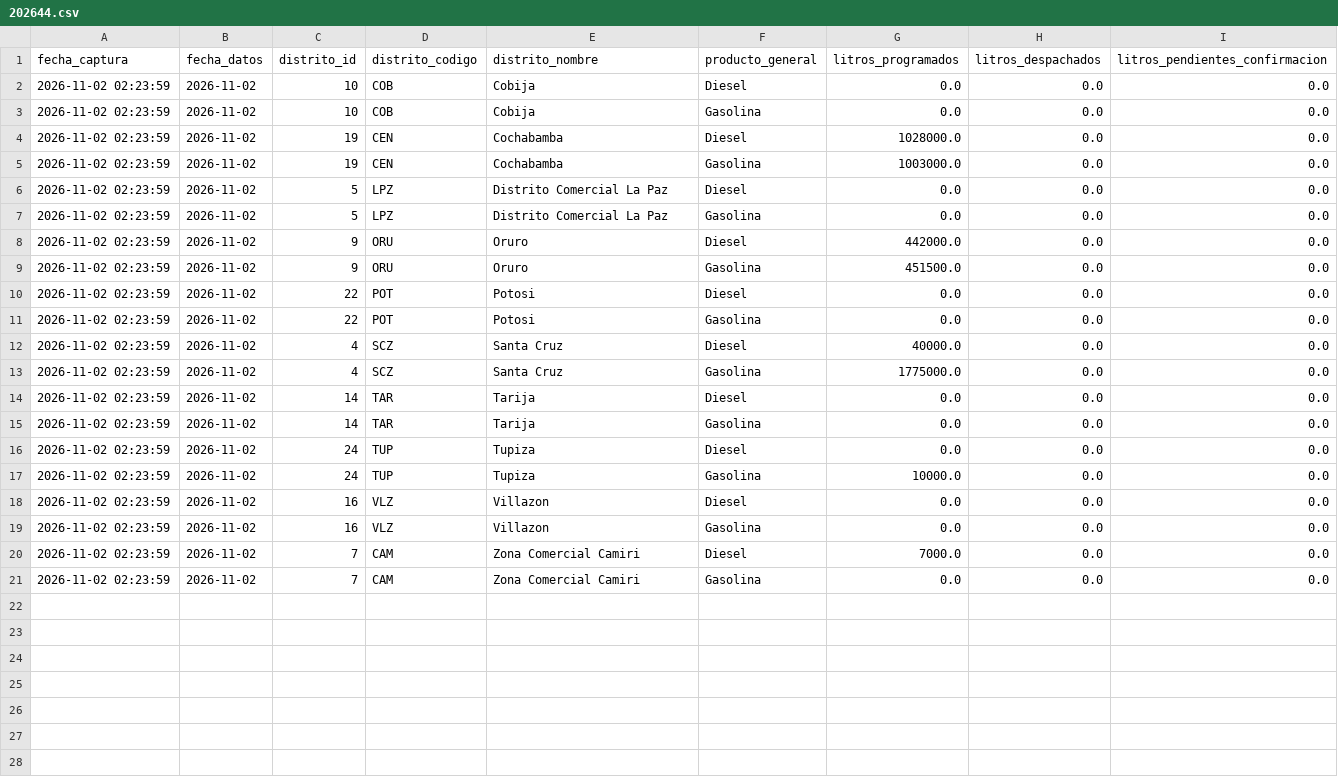
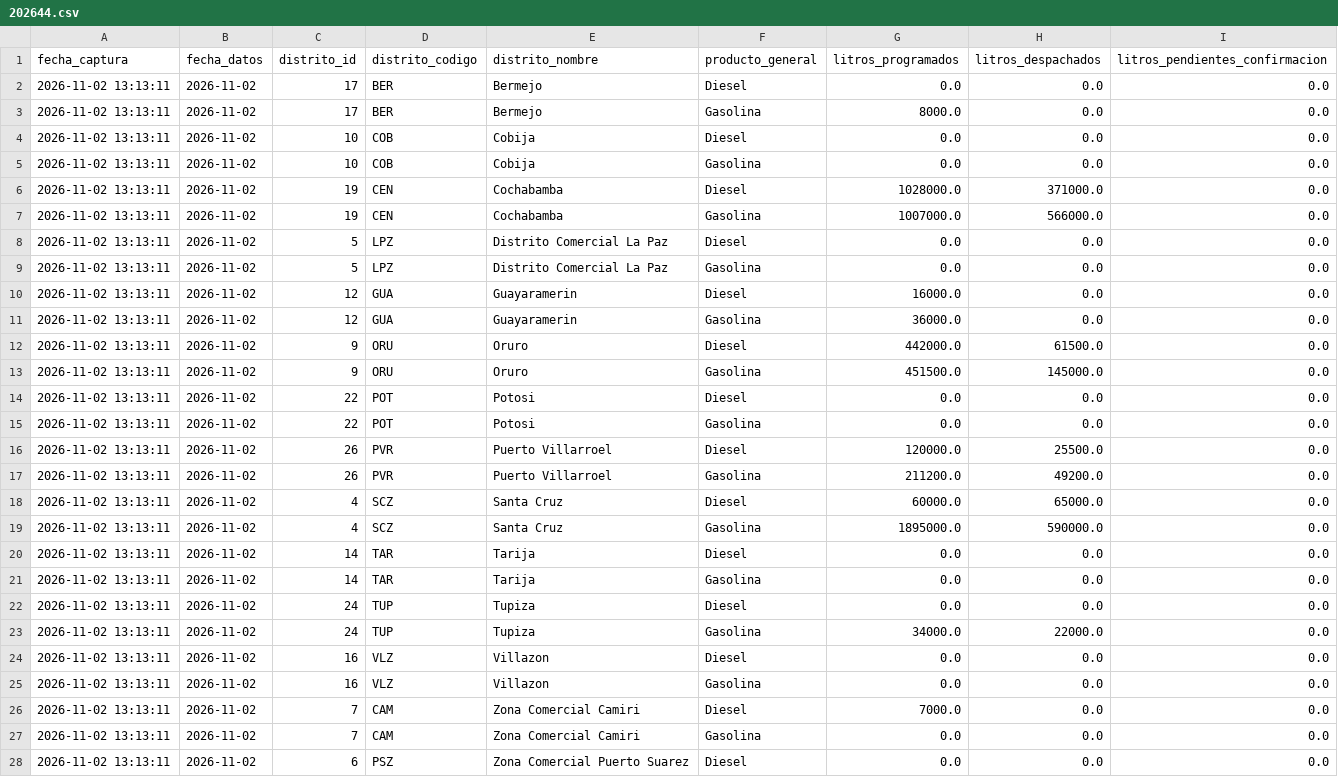
Before and after one commit to sociedatos/bo-combustible, a CSV file: data_ypfb/resumen/202644.csv, drawn as a sheet; only a part is shown; the diff covers the shown part only.

```diff
--- a/data_ypfb/resumen/202644.csv
+++ b/data_ypfb/resumen/202644.csv
@@ -1,21 +1,28 @@
 fecha_captura,fecha_datos,distrito_id,distrito_codigo,distrito_nombre,producto_general,litros_programados,litros_despachados,litros_pendientes_confirmacion
-2026-11-02 02:23:59,2026-11-02,10,COB,Cobija,Diesel,0.0,0.0,0.0
-2026-11-02 02:23:59,2026-11-02,10,COB,Cobija,Gasolina,0.0,0.0,0.0
-2026-11-02 02:23:59,2026-11-02,19,CEN,Cochabamba,Diesel,1028000.0,0.0,0.0
-2026-11-02 02:23:59,2026-11-02,19,CEN,Cochabamba,Gasolina,1003000.0,0.0,0.0
-2026-11-02 02:23:59,2026-11-02,5,LPZ,Distrito Comercial La Paz,Diesel,0.0,0.0,0.0
-2026-11-02 02:23:59,2026-11-02,5,LPZ,Distrito Comercial La Paz,Gasolina,0.0,0.0,0.0
-2026-11-02 02:23:59,2026-11-02,9,ORU,Oruro,Diesel,442000.0,0.0,0.0
-2026-11-02 02:23:59,2026-11-02,9,ORU,Oruro,Gasolina,451500.0,0.0,0.0
-2026-11-02 02:23:59,2026-11-02,22,POT,Potosi,Diesel,0.0,0.0,0.0
-2026-11-02 02:23:59,2026-11-02,22,POT,Potosi,Gasolina,0.0,0.0,0.0
-2026-11-02 02:23:59,2026-11-02,4,SCZ,Santa Cruz,Diesel,40000.0,0.0,0.0
-2026-11-02 02:23:59,2026-11-02,4,SCZ,Santa Cruz,Gasolina,1775000.0,0.0,0.0
-2026-11-02 02:23:59,2026-11-02,14,TAR,Tarija,Diesel,0.0,0.0,0.0
-2026-11-02 02:23:59,2026-11-02,14,TAR,Tarija,Gasolina,0.0,0.0,0.0
-2026-11-02 02:23:59,2026-11-02,24,TUP,Tupiza,Diesel,0.0,0.0,0.0
-2026-11-02 02:23:59,2026-11-02,24,TUP,Tupiza,Gasolina,10000.0,0.0,0.0
-2026-11-02 02:23:59,2026-11-02,16,VLZ,Villazon,Diesel,0.0,0.0,0.0
-2026-11-02 02:23:59,2026-11-02,16,VLZ,Villazon,Gasolina,0.0,0.0,0.0
-2026-11-02 02:23:59,2026-11-02,7,CAM,Zona Comercial Camiri,Diesel,7000.0,0.0,0.0
-2026-11-02 02:23:59,2026-11-02,7,CAM,Zona Comercial Camiri,Gasolina,0.0,0.0,0.0
+2026-11-02 13:13:11,2026-11-02,17,BER,Bermejo,Diesel,0.0,0.0,0.0
+2026-11-02 13:13:11,2026-11-02,17,BER,Bermejo,Gasolina,8000.0,0.0,0.0
+2026-11-02 13:13:11,2026-11-02,10,COB,Cobija,Diesel,0.0,0.0,0.0
+2026-11-02 13:13:11,2026-11-02,10,COB,Cobija,Gasolina,0.0,0.0,0.0
+2026-11-02 13:13:11,2026-11-02,19,CEN,Cochabamba,Diesel,1028000.0,371000.0,0.0
+2026-11-02 13:13:11,2026-11-02,19,CEN,Cochabamba,Gasolina,1007000.0,566000.0,0.0
+2026-11-02 13:13:11,2026-11-02,5,LPZ,Distrito Comercial La Paz,Diesel,0.0,0.0,0.0
+2026-11-02 13:13:11,2026-11-02,5,LPZ,Distrito Comercial La Paz,Gasolina,0.0,0.0,0.0
+2026-11-02 13:13:11,2026-11-02,12,GUA,Guayaramerin,Diesel,16000.0,0.0,0.0
+2026-11-02 13:13:11,2026-11-02,12,GUA,Guayaramerin,Gasolina,36000.0,0.0,0.0
+2026-11-02 13:13:11,2026-11-02,9,ORU,Oruro,Diesel,442000.0,61500.0,0.0
+2026-11-02 13:13:11,2026-11-02,9,ORU,Oruro,Gasolina,451500.0,145000.0,0.0
+2026-11-02 13:13:11,2026-11-02,22,POT,Potosi,Diesel,0.0,0.0,0.0
+2026-11-02 13:13:11,2026-11-02,22,POT,Potosi,Gasolina,0.0,0.0,0.0
+2026-11-02 13:13:11,2026-11-02,26,PVR,Puerto Villarroel,Diesel,120000.0,25500.0,0.0
+2026-11-02 13:13:11,2026-11-02,26,PVR,Puerto Villarroel,Gasolina,211200.0,49200.0,0.0
+2026-11-02 13:13:11,2026-11-02,4,SCZ,Santa Cruz,Diesel,60000.0,65000.0,0.0
+2026-11-02 13:13:11,2026-11-02,4,SCZ,Santa Cruz,Gasolina,1895000.0,590000.0,0.0
+2026-11-02 13:13:11,2026-11-02,14,TAR,Tarija,Diesel,0.0,0.0,0.0
+2026-11-02 13:13:11,2026-11-02,14,TAR,Tarija,Gasolina,0.0,0.0,0.0
+2026-11-02 13:13:11,2026-11-02,24,TUP,Tupiza,Diesel,0.0,0.0,0.0
+2026-11-02 13:13:11,2026-11-02,24,TUP,Tupiza,Gasolina,34000.0,22000.0,0.0
+2026-11-02 13:13:11,2026-11-02,16,VLZ,Villazon,Diesel,0.0,0.0,0.0
+2026-11-02 13:13:11,2026-11-02,16,VLZ,Villazon,Gasolina,0.0,0.0,0.0
+2026-11-02 13:13:11,2026-11-02,7,CAM,Zona Comercial Camiri,Diesel,7000.0,0.0,0.0
+2026-11-02 13:13:11,2026-11-02,7,CAM,Zona Comercial Camiri,Gasolina,0.0,0.0,0.0
+2026-11-02 13:13:11,2026-11-02,6,PSZ,Zona Comercial Puerto Suarez,Diesel,0.0,0.0,0.0
```
Also changed, not shown: 1 added row elsewhere in this file, 4 other files.
